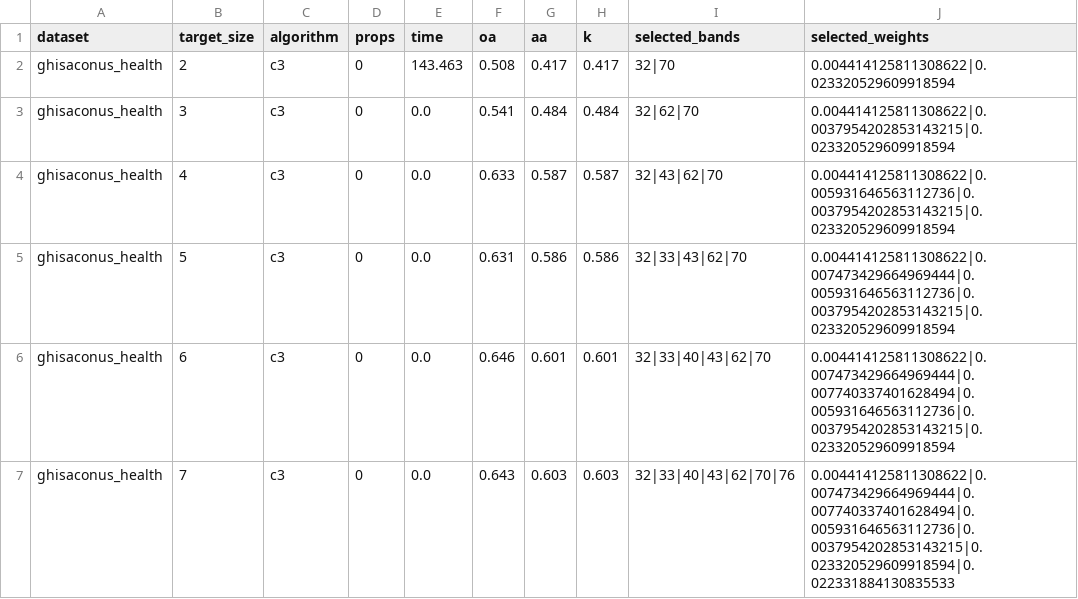
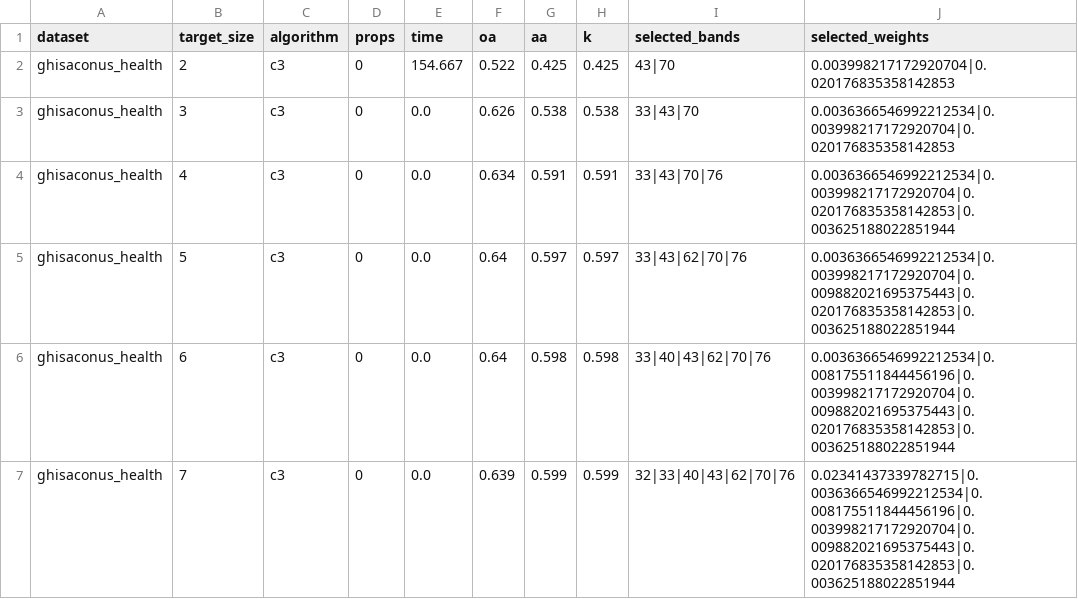
Before and after one commit to arf-themascoteers/life, a CSV file: saved_results/p23/p23_summary.csv, drawn as a sheet; only a part is shown; the diff covers the shown part only.

```diff
--- a/saved_results/p23/p23_summary.csv
+++ b/saved_results/p23/p23_summary.csv
@@ -1,7 +1,7 @@
 dataset,target_size,algorithm,props,time,oa,aa,k,selected_bands,selected_weights
-ghisaconus_health,2,c3,0,143.463,0.508,0.417,0.417,32|70,0.004414125811308622|0.023320529609918594
-ghisaconus_health,3,c3,0,0.0,0.541,0.484,0.484,32|62|70,0.004414125811308622|0.0037954202853143215|0.023320529609918594
-ghisaconus_health,4,c3,0,0.0,0.633,0.587,0.587,32|43|62|70,0.004414125811308622|0.005931646563112736|0.0037954202853143215|0.023320529609918594
-ghisaconus_health,5,c3,0,0.0,0.631,0.586,0.586,32|33|43|62|70,0.004414125811308622|0.007473429664969444|0.005931646563112736|0.0037954202853143215|0.023320529609918594
-ghisaconus_health,6,c3,0,0.0,0.646,0.601,0.601,32|33|40|43|62|70,0.004414125811308622|0.007473429664969444|0.007740337401628494|0.005931646563112736|0.0037954202853143215|0.023320529609918594
-ghisaconus_health,7,c3,0,0.0,0.643,0.603,0.603,32|33|40|43|62|70|76,0.004414125811308622|0.007473429664969444|0.007740337401628494|0.005931646563112736|0.0037954202853143215|0.023320529609918594|0.022331884130835533
+ghisaconus_health,2,c3,0,154.667,0.522,0.425,0.425,43|70,0.003998217172920704|0.020176835358142853
+ghisaconus_health,3,c3,0,0.0,0.626,0.538,0.538,33|43|70,0.0036366546992212534|0.003998217172920704|0.020176835358142853
+ghisaconus_health,4,c3,0,0.0,0.634,0.591,0.591,33|43|70|76,0.0036366546992212534|0.003998217172920704|0.020176835358142853|0.003625188022851944
+ghisaconus_health,5,c3,0,0.0,0.64,0.597,0.597,33|43|62|70|76,0.0036366546992212534|0.003998217172920704|0.009882021695375443|0.020176835358142853|0.003625188022851944
+ghisaconus_health,6,c3,0,0.0,0.64,0.598,0.598,33|40|43|62|70|76,0.0036366546992212534|0.008175511844456196|0.003998217172920704|0.009882021695375443|0.020176835358142853|0.003625188022851944
+ghisaconus_health,7,c3,0,0.0,0.639,0.599,0.599,32|33|40|43|62|70|76,0.02341437339782715|0.0036366546992212534|0.008175511844456196|0.003998217172920704|0.009882021695375443|0.020176835358142853|0.003625188022851944
```
Also changed, not shown: 101 edited cells elsewhere in this file, saved_results/p23/p23_c3_ghisaconus_health_2.csv, saved_results/p23/p23_details.csv, 5 other files.
